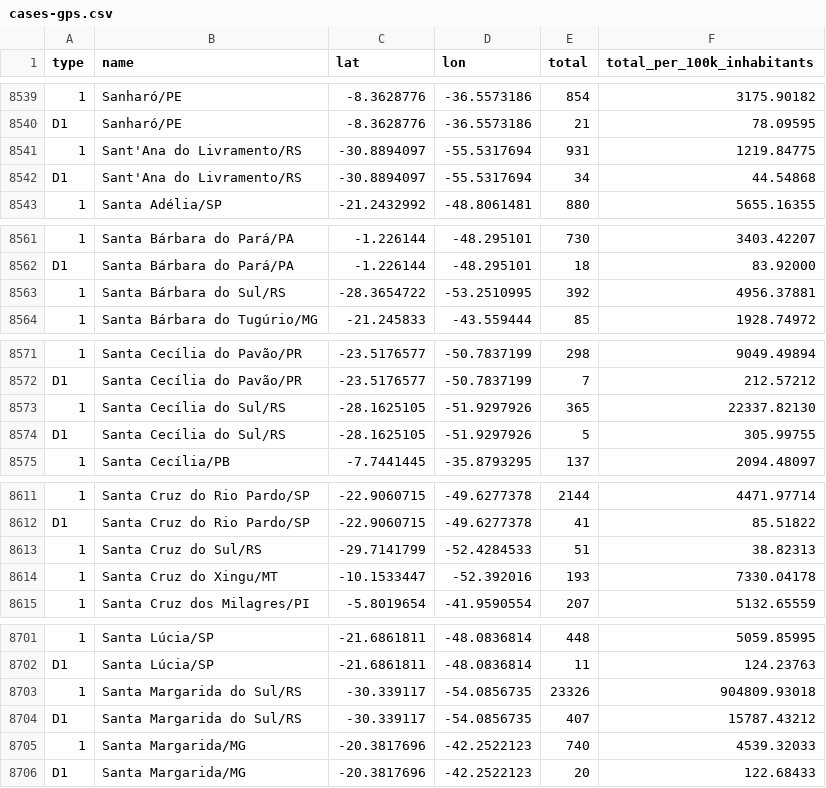
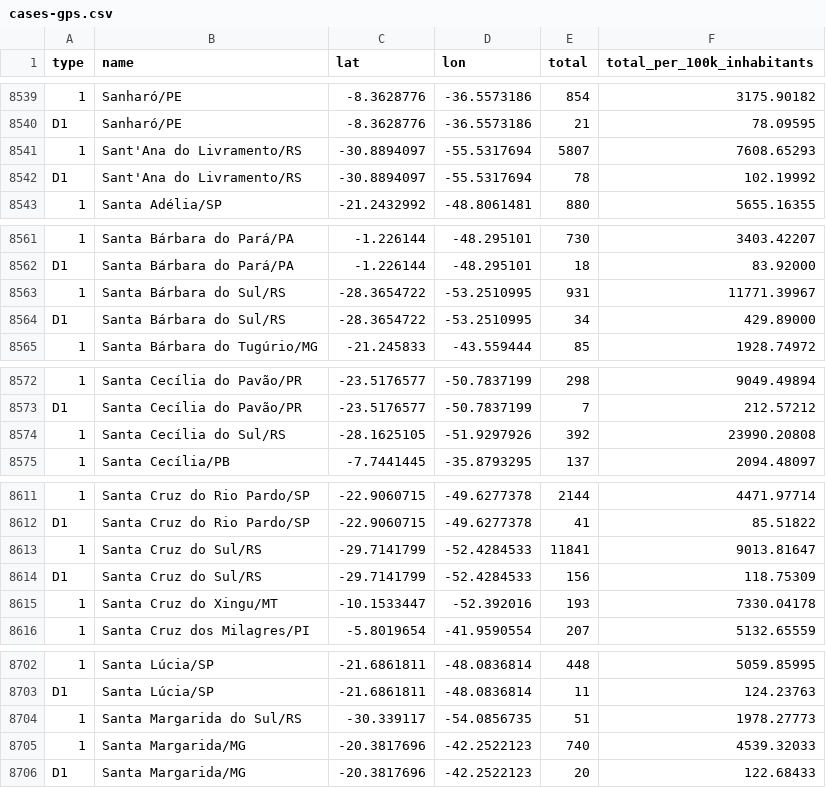
Before and after one commit to spdrio/covid19br, a CSV file: cases-gps.csv, drawn as a sheet; only a part is shown, gaps mark what is left out; removed rows and columns are numbered as before the commit, all else as after; the diff covers the shown part only; the diff names each change by its address in the sheet, - before the commit and + after, or states it on an @@ line.

```diff
--- a/cases-gps.csv
+++ b/cases-gps.csv
-E8541 (total): 931
+E8541 (total): 5807
-F8541 (total_per_100k_inhabitants): 1219.84775
+F8541 (total_per_100k_inhabitants): 7608.65293
-E8542 (total): 34
+E8542 (total): 78
-F8542 (total_per_100k_inhabitants): 44.54868
+F8542 (total_per_100k_inhabitants): 102.19992
-E8563 (total): 392
+E8563 (total): 931
-F8563 (total_per_100k_inhabitants): 4956.37881
+F8563 (total_per_100k_inhabitants): 11771.39967
+row 8564: D1 | Santa Bárbara do Sul/RS | -28.3654722 | -53.2510995 | 34 | 429.89000
-E8574 (total): 365
+E8574 (total): 392
-F8574 (total_per_100k_inhabitants): 22337.82130
+F8574 (total_per_100k_inhabitants): 23990.20808
-row 8574: D1 | Santa Cecília do Sul/RS | -28.1625105 | -51.9297926 | 5 | 305.99755
-E8613 (total): 51
+E8613 (total): 11841
-F8613 (total_per_100k_inhabitants): 38.82313
+F8613 (total_per_100k_inhabitants): 9013.81647
+row 8614: D1 | Santa Cruz do Sul/RS | -29.7141799 | -52.4284533 | 156 | 118.75309
-E8704 (total): 23326
+E8704 (total): 51
-F8704 (total_per_100k_inhabitants): 904809.93018
+F8704 (total_per_100k_inhabitants): 1978.27773
-row 8704: D1 | Santa Margarida do Sul/RS | -30.339117 | -54.0856735 | 407 | 15787.43212
```
Also changed, not shown: 28 edited cells elsewhere in this file, cases-brazil-cities.csv, cases-brazil-total.csv, 2 other files.
